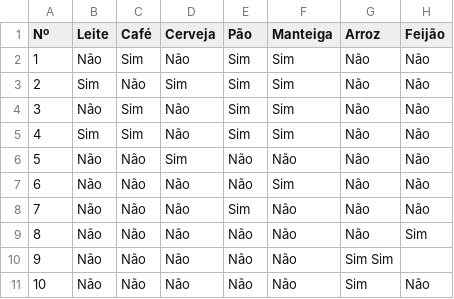
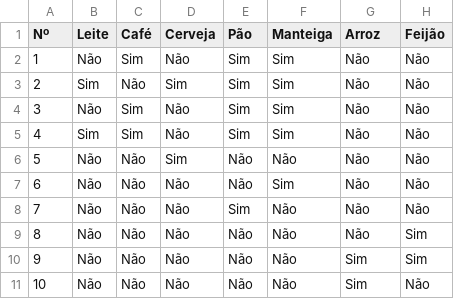
Before and after one commit to scadriano/lia1-2023-2, a CSV file: Matheus Isac - Entregas/Mercado/mercado.csv, drawn as a sheet.

Commit message:
Update mercado.csv

```diff
--- a/Matheus Isac - Entregas/Mercado/mercado.csv
+++ b/Matheus Isac - Entregas/Mercado/mercado.csv
@@ -9,3 +9,3 @@ Nº,Leite,Café,Cerveja,Pão,Manteiga,Arroz,Feijão
 8,Não,Não,Não,Não,Não,Não,Sim
-9,Não,Não,Não,Não,Não,Sim Sim
+9,Não,Não,Não,Não,Não,Sim,Sim
 10,Não,Não,Não,Não,Não,Sim,Não
```
